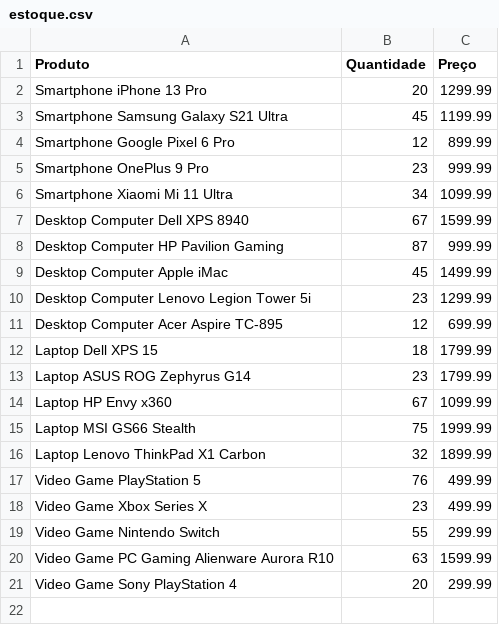
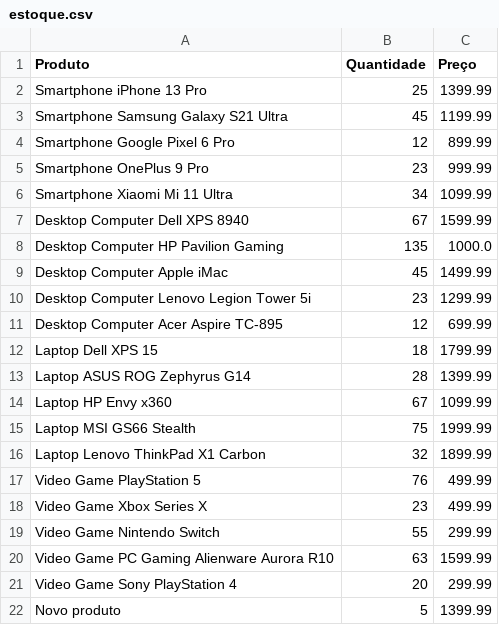
Before and after one commit to YagoTarsin/ReprovadoStock, a CSV file: produtos/estoque.csv, drawn as a sheet.

```diff
--- a/produtos/estoque.csv
+++ b/produtos/estoque.csv
@@ -1,3 +1,3 @@
 Produto,Quantidade,Preço
-Smartphone iPhone 13 Pro,20,1299.99
+Smartphone iPhone 13 Pro,25,1399.99
 Smartphone Samsung Galaxy S21 Ultra,45,1199.99
@@ -7,3 +7,3 @@ Smartphone Xiaomi Mi 11 Ultra,34,1099.99
 Desktop Computer Dell XPS 8940,67,1599.99
-Desktop Computer HP Pavilion Gaming,87,999.99
+Desktop Computer HP Pavilion Gaming,135,1000.0
 Desktop Computer Apple iMac,45,1499.99
@@ -12,3 +12,3 @@ Desktop Computer Acer Aspire TC-895,12,699.99
 Laptop Dell XPS 15,18,1799.99
-Laptop ASUS ROG Zephyrus G14,23,1799.99
+Laptop ASUS ROG Zephyrus G14,28,1399.99
 Laptop HP Envy x360,67,1099.99
@@ -21 +21,2 @@ Video Game PC Gaming Alienware Aurora R10,63,1599.99
 Video Game Sony PlayStation 4,20,299.99
+Novo produto,5,1399.99
```
Also changed, not shown: produtos/Desktop.csv, 4 other files.
